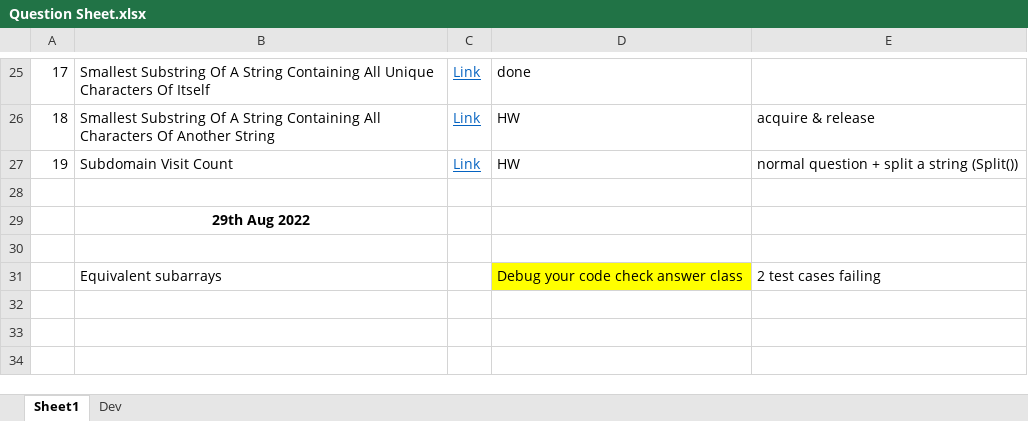
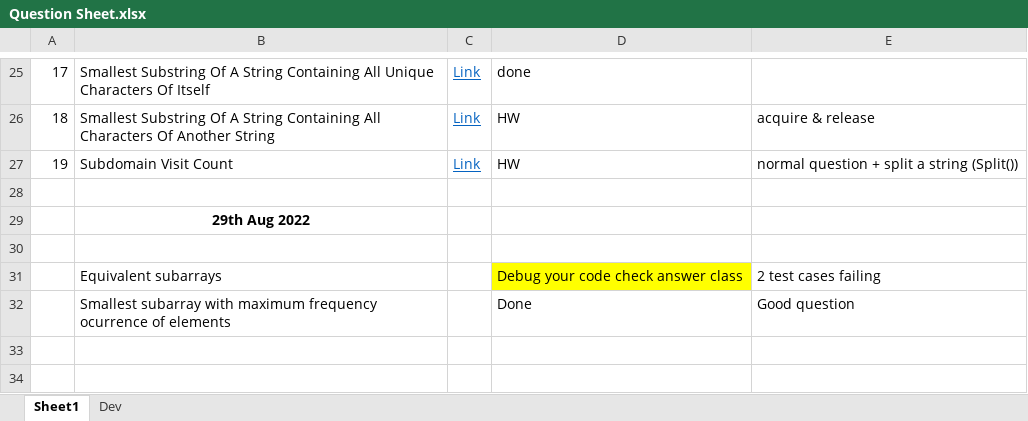
Before and after one commit to shubhb4u/Pepcoding-Level-1, an Excel workbook: Question Sheet.xlsx, sheet Sheet1, drawn as a sheet; only a part is shown, gaps mark what is left out; values as stored, in another font and other column widths than the file's, no borders; the diff names each change by its address in the sheet, - before the commit and + after, or states it on an @@ line.

Commit message:
Smallest subarray containg all characters of itself

```diff
--- a/Question Sheet.xlsx (sheet Sheet1)
+++ b/Question Sheet.xlsx (sheet Sheet1)
-row 32: (empty)
+row 32:  | Smallest subarray with maximum frequency ocurrence of elements |  | Done | Good question
```
Also changed, not shown: 2 other files.
